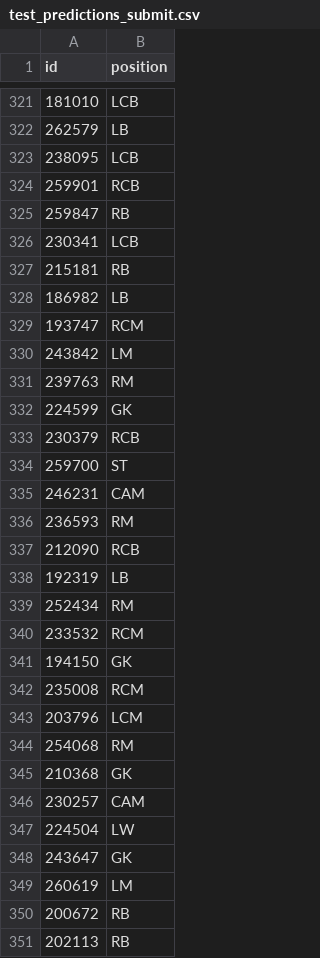
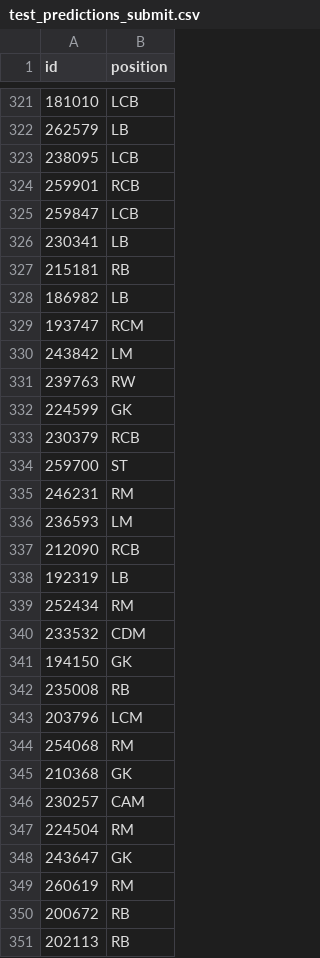
Before and after one commit to arimiche/football_projectML, a CSV file: test_predictions_submit.csv, drawn as a sheet; only a part is shown, gaps mark what is left out; the diff covers the shown part only.

```diff
--- a/test_predictions_submit.csv
+++ b/test_predictions_submit.csv
@@ -324,4 +324,4 @@ id,position
 259901,RCB
-259847,RB
-230341,LCB
+259847,LCB
+230341,LB
 215181,RB
@@ -330,3 +330,3 @@ id,position
 243842,LM
-239763,RM
+239763,RW
 224599,GK
@@ -334,4 +334,4 @@ id,position
 259700,ST
-246231,CAM
-236593,RM
+246231,RM
+236593,LM
 212090,RCB
@@ -339,5 +339,5 @@ id,position
 252434,RM
-233532,RCM
+233532,CDM
 194150,GK
-235008,RCM
+235008,RB
 203796,LCM
@@ -346,5 +346,5 @@ id,position
 230257,CAM
-224504,LW
+224504,RM
 243647,GK
-260619,LM
+260619,RM
 200672,RB
```
Also changed, not shown: 161 edited cells elsewhere in this file, 2 other files.
